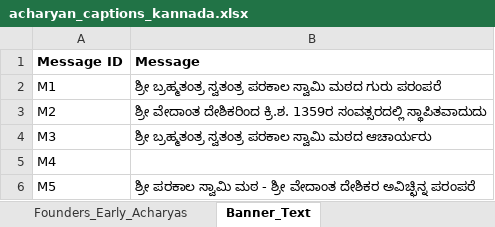
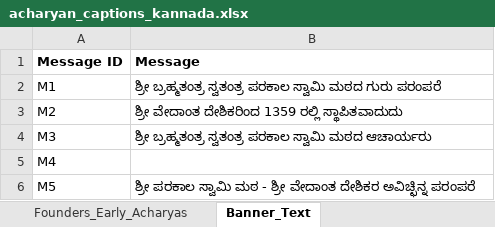
Before and after one commit to ksudarsh/parampara_poster_template, an Excel workbook: acharyan_captions_kannada.xlsx, sheet Banner_Text, drawn as a sheet; values as stored, in another font and other column widths than the file's, no borders; the diff names each change by its address in the sheet, - before the commit and + after, or states it on an @@ line.

Commit message:
Changes in Kannada and Telugu

```diff
--- a/acharyan_captions_kannada.xlsx (sheet Banner_Text)
+++ b/acharyan_captions_kannada.xlsx (sheet Banner_Text)
-B3 (Message): …ವೇದಾಂತ ದೇಶಿಕರಿಂದ ಕ್ರಿ.ಶ. 1359ರ ಸಂವತ್ಸರದಲ್ಲಿ ಸ್ಥಾಪಿತವಾದುದು
+B3 (Message): …ವೇದಾಂತ ದೇಶಿಕರಿಂದ 1359 ರಲ್ಲಿ ಸ್ಥಾಪಿತವಾದುದು
```
Also changed, not shown: acharyan_captions_telugu.xlsx, 2 other files.
